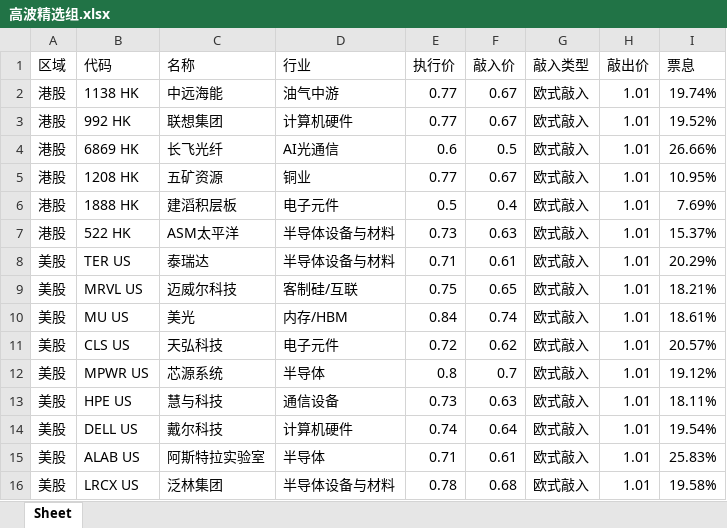
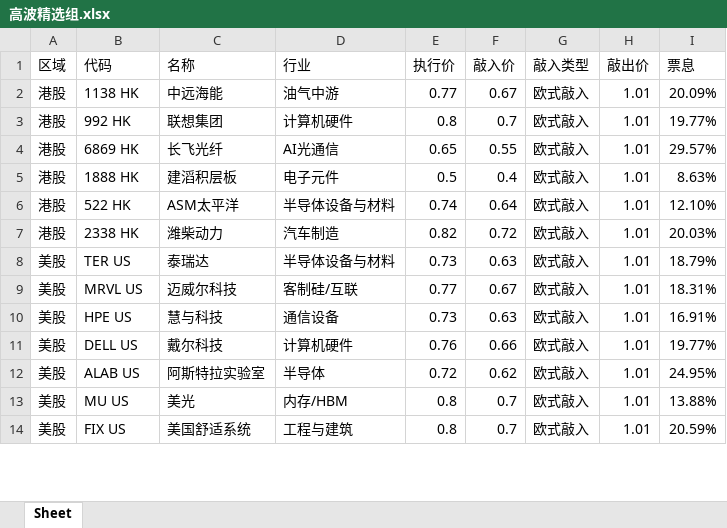
Before and after one commit to structuredproducts-blip/structuredproducts-blip.github.io, an Excel workbook: 高波精选组.xlsx, sheet Sheet, drawn as a sheet; only a part is shown; values as stored, in another font and other column widths than the file's, no borders; removed rows and columns are numbered as before the commit, all else as after; the diff covers the shown part only; the diff names each change by its address in the sheet, - before the commit and + after, or states it on an @@ line.

```diff
--- a/高波精选组.xlsx (sheet Sheet)
+++ b/高波精选组.xlsx (sheet Sheet)
-I2 (票息): 19.74%
+I2 (票息): 20.09%
-E3 (执行价): 0.77
+E3 (执行价): 0.8
-F3 (敲入价): 0.67
+F3 (敲入价): 0.7
-I3 (票息): 19.52%
+I3 (票息): 19.77%
-E4 (执行价): 0.6
+E4 (执行价): 0.65
-F4 (敲入价): 0.5
+F4 (敲入价): 0.55
-I4 (票息): 26.66%
+I4 (票息): 29.57%
-row 5: 港股 | 1208 HK | 五矿资源 | 铜业 | 0.77 | 0.67 | 欧式敲入 | 1.01 | 10.95%
-I5 (票息): 7.69%
+I5 (票息): 8.63%
-E6 (执行价): 0.73
+E6 (执行价): 0.74
-F6 (敲入价): 0.63
+F6 (敲入价): 0.64
-I6 (票息): 15.37%
+I6 (票息): 12.10%
+row 7: 港股 | 2338 HK | 潍柴动力 | 汽车制造 | 0.82 | 0.72 | 欧式敲入 | 1.01 | 20.03%
-E8 (执行价): 0.71
+E8 (执行价): 0.73
-F8 (敲入价): 0.61
+F8 (敲入价): 0.63
-I8 (票息): 20.29%
+I8 (票息): 18.79%
-E9 (执行价): 0.75
+E9 (执行价): 0.77
-F9 (敲入价): 0.65
+F9 (敲入价): 0.67
-I9 (票息): 18.21%
+I9 (票息): 18.31%
-row 10: 美股 | MU US | 美光 | 内存/HBM | 0.84 | 0.74 | 欧式敲入 | 1.01 | 18.61%
-row 11: 美股 | CLS US | 天弘科技 | 电子元件 | 0.72 | 0.62 | 欧式敲入 | 1.01 | 20.57%
-row 12: 美股 | MPWR US | 芯源系统 | 半导体 | 0.8 | 0.7 | 欧式敲入 | 1.01 | 19.12%
-I10 (票息): 18.11%
+I10 (票息): 16.91%
-E11 (执行价): 0.74
+E11 (执行价): 0.76
-F11 (敲入价): 0.64
+F11 (敲入价): 0.66
-I11 (票息): 19.54%
+I11 (票息): 19.77%
-E12 (执行价): 0.71
+E12 (执行价): 0.72
-F12 (敲入价): 0.61
+F12 (敲入价): 0.62
-I12 (票息): 25.83%
+I12 (票息): 24.95%
-row 16: 美股 | LRCX US | 泛林集团 | 半导体设备与材料 | 0.78 | 0.68 | 欧式敲入 | 1.01 | 19.58%
+row 13: 美股 | MU US | 美光 | 内存/HBM | 0.8 | 0.7 | 欧式敲入 | 1.01 | 13.88%
+row 14: 美股 | FIX US | 美国舒适系统 | 工程与建筑 | 0.8 | 0.7 | 欧式敲入 | 1.01 | 20.59%
```
Also changed, not shown: 3 added rows, 1 removed row and 10 edited cells elsewhere in this sheet, 低波精选组.xlsx, 市场热度榜.xlsx, 1 other file.
